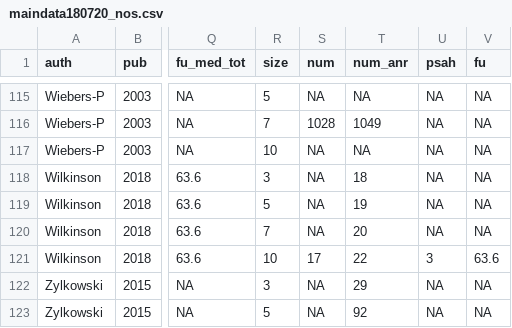
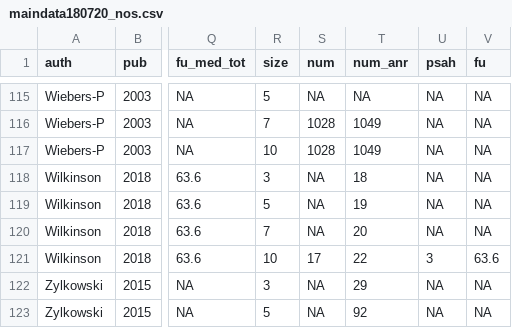
Before and after one commit to ronil-chandra/uia-meta-analysis, a CSV file: data/maindata180720_nos.csv, drawn as a sheet; only a part is shown, gaps mark what is left out; the diff names each change by its address in the sheet, - before the commit and + after, or states it on an @@ line.

Commit message:
corrected Wiebers P carry forward 7 to 10 mm

```diff
--- a/data/maindata180720_nos.csv
+++ b/data/maindata180720_nos.csv
-S117 (num): NA
+S117 (num): 1028
-T117 (num_anr): NA
+T117 (num_anr): 1049
```
